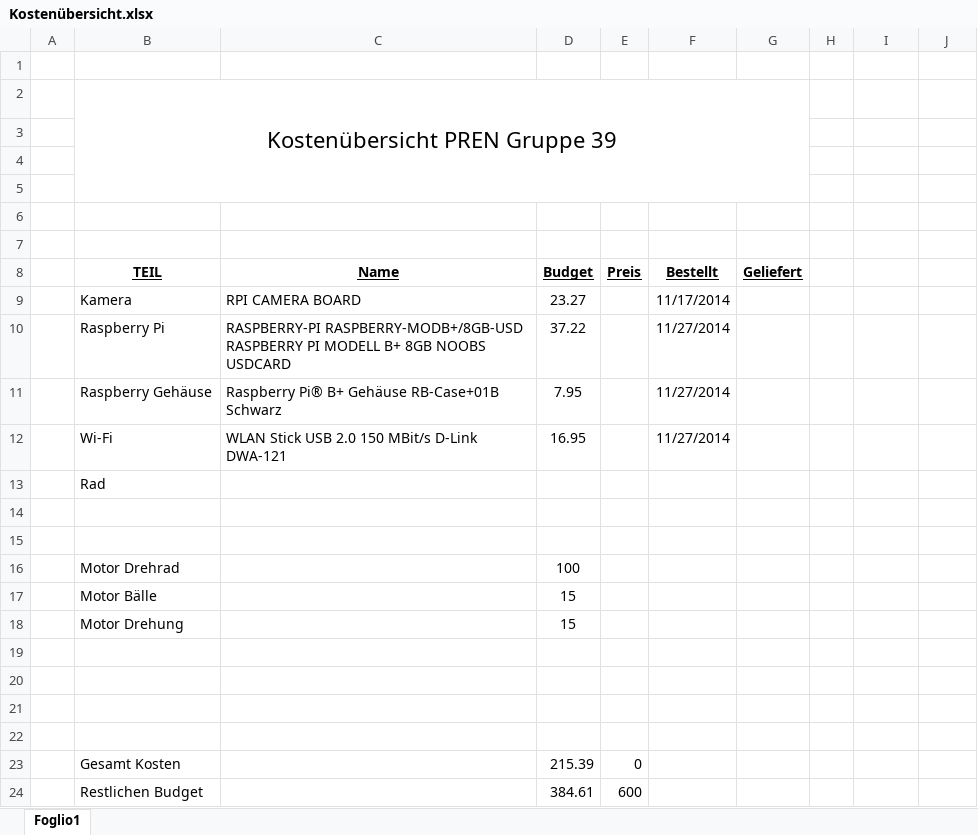
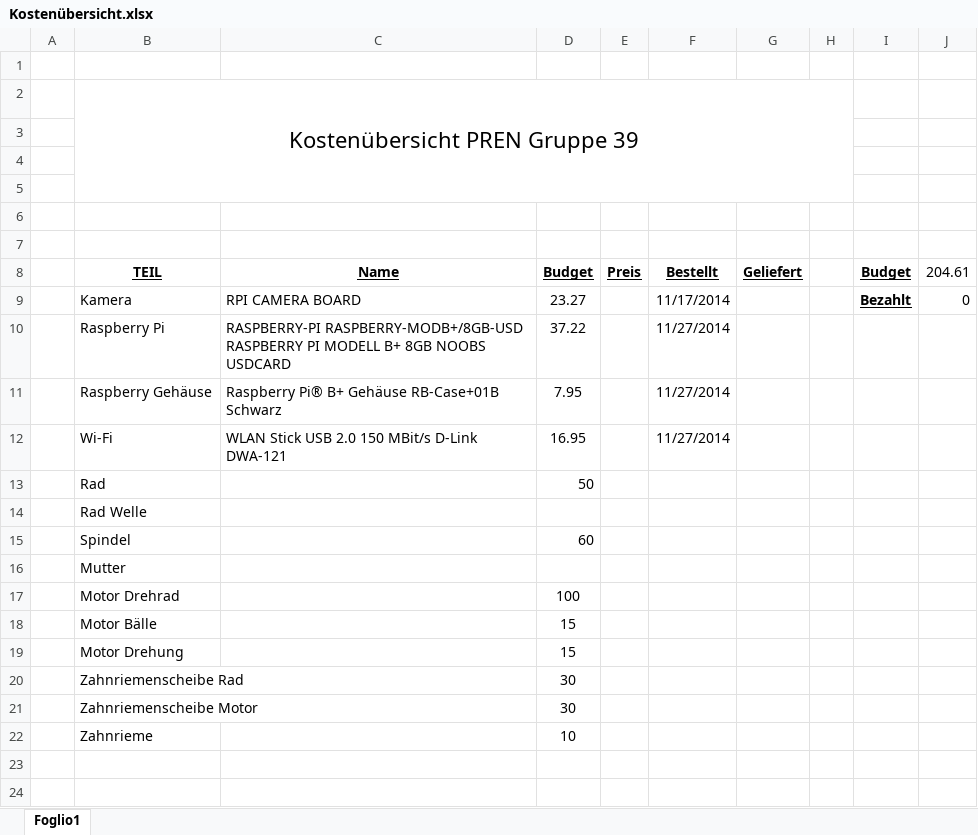
Before and after one commit to accefa/doku, an Excel workbook: bin/Kostenübersicht.xlsx, sheet Foglio1, drawn as a sheet; values as stored, in another font and other column widths than the file's, no borders; removed rows and columns are numbered as before the commit, all else as after; the diff names each change by its address in the sheet, - before the commit and + after, or states it on an @@ line.

Commit message:
WIchtige Berechnungen und Kosten

```diff
--- a/bin/Kostenübersicht.xlsx (sheet Foglio1)
+++ b/bin/Kostenübersicht.xlsx (sheet Foglio1)
-B2:G5 merged
+B2:H5 merged
-I8: (empty)
+I8: Budget
-J8: (empty)
+J8: 204.61
-I9 (Budget): (empty)
+I9 (Budget): Bezahlt
-J9 (204.61): (empty)
+J9 (204.61): 0
+row 13:  | Rad |  | 50
-B14 (TEIL): Rad
+B14 (TEIL): Rad Welle
-row 15: (empty)
+row 15:  | Spindel |  | 60
-B16 (TEIL): (empty)
+B16 (TEIL): Mutter
-row 20: (empty)
+row 20:  | Zahnriemenscheibe Rad |  | 30
-row 21: (empty)
+row 21:  | Zahnriemenscheibe Motor |  | 30
-row 22: (empty)
+row 22:  | Zahnrieme |  | 10
-row 22: (empty)
-row 23:  | Gesamt Kosten |  | 215.39 | 0
-row 24:  | Restlichen Budget |  | 384.61 | 600
```
Also changed, not shown: bin/Berechnungen.xlsx, 5 other files.
